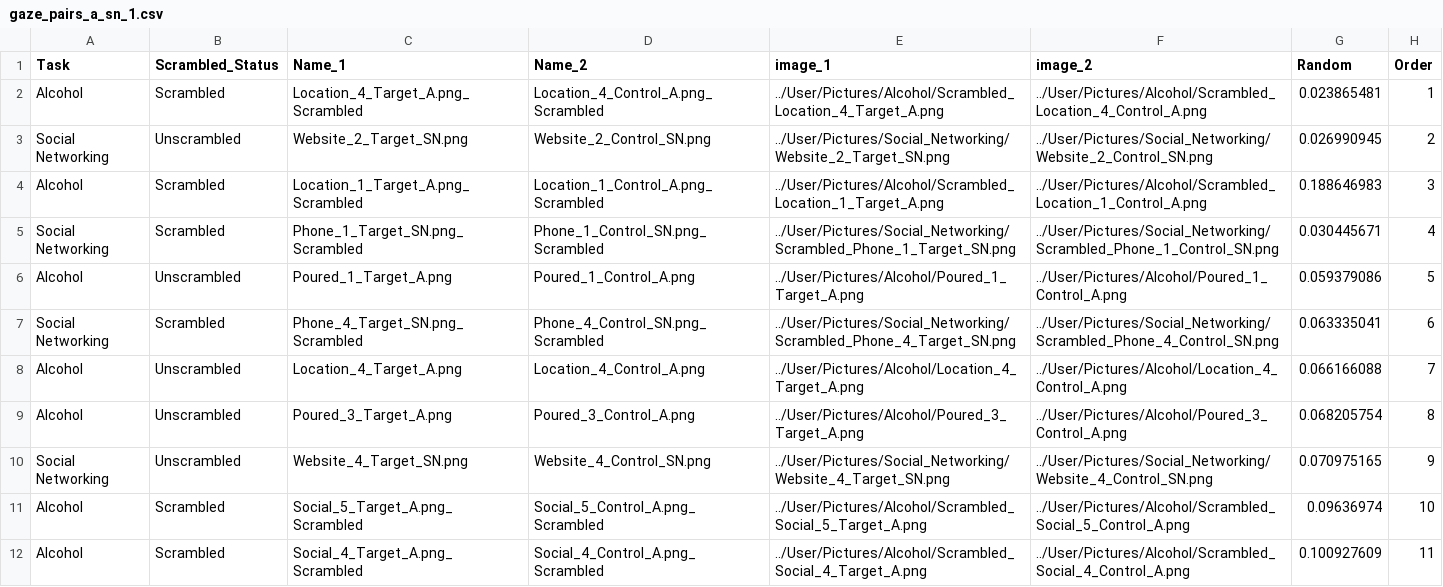
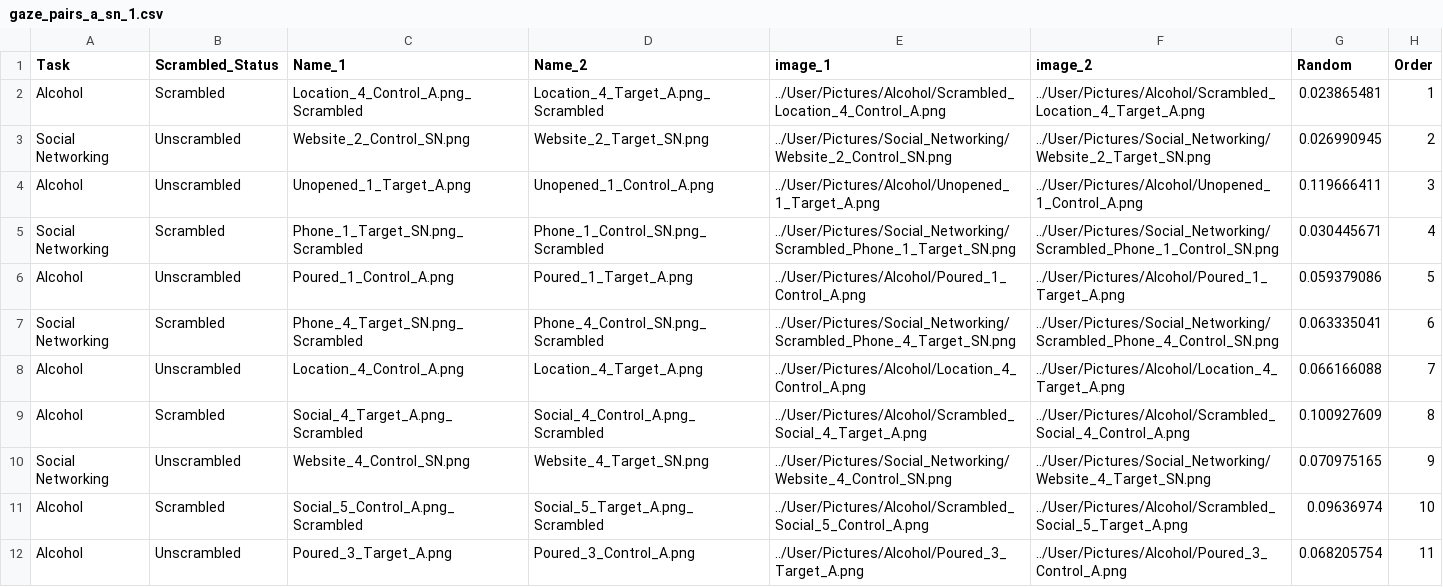
Before and after one commit to jmcrscollab/msc-project, a CSV file: User/Projects/gaze_1/gaze_pairs_a_sn_1.csv, drawn as a sheet; only a part is shown; the diff covers the shown part only.

```diff
--- a/User/Projects/gaze_1/gaze_pairs_a_sn_1.csv
+++ b/User/Projects/gaze_1/gaze_pairs_a_sn_1.csv
@@ -1,12 +1,12 @@
 Task,Scrambled_Status,Name_1,Name_2,image_1,image_2,Random,Order,
-Alcohol,Scrambled,Location_4_Target_A.png_Scrambled,Location_4_Control_A.png_Scrambled,../User/Pictures/Alcohol/Scrambled_Location_4_Target_A.png,../User/Pictures/Alcohol/Scrambled_Location_4_Control_A.png,0.023865481,1,
-Social Networking,Unscrambled,Website_2_Target_SN.png,Website_2_Control_SN.png,../User/Pictures/Social_Networking/Website_2_Target_SN.png,../User/Pictures/Social_Networking/Website_2_Control_SN.png,0.026990945,2,
-Alcohol,Scrambled,Location_1_Target_A.png_Scrambled,Location_1_Control_A.png_Scrambled,../User/Pictures/Alcohol/Scrambled_Location_1_Target_A.png,../User/Pictures/Alcohol/Scrambled_Location_1_Control_A.png,0.188646983,3,
+Alcohol,Scrambled,Location_4_Control_A.png_Scrambled,Location_4_Target_A.png_Scrambled,../User/Pictures/Alcohol/Scrambled_Location_4_Control_A.png,../User/Pictures/Alcohol/Scrambled_Location_4_Target_A.png,0.023865481,1,
+Social Networking,Unscrambled,Website_2_Control_SN.png,Website_2_Target_SN.png,../User/Pictures/Social_Networking/Website_2_Control_SN.png,../User/Pictures/Social_Networking/Website_2_Target_SN.png,0.026990945,2,
+Alcohol,Unscrambled,Unopened_1_Target_A.png,Unopened_1_Control_A.png,../User/Pictures/Alcohol/Unopened_1_Target_A.png,../User/Pictures/Alcohol/Unopened_1_Control_A.png,0.119666411,3,
 Social Networking,Scrambled,Phone_1_Target_SN.png_Scrambled,Phone_1_Control_SN.png_Scrambled,../User/Pictures/Social_Networking/Scrambled_Phone_1_Target_SN.png,../User/Pictures/Social_Networking/Scrambled_Phone_1_Control_SN.png,0.030445671,4,
-Alcohol,Unscrambled,Poured_1_Target_A.png,Poured_1_Control_A.png,../User/Pictures/Alcohol/Poured_1_Target_A.png,../User/Pictures/Alcohol/Poured_1_Control_A.png,0.059379086,5,
+Alcohol,Unscrambled,Poured_1_Control_A.png,Poured_1_Target_A.png,../User/Pictures/Alcohol/Poured_1_Control_A.png,../User/Pictures/Alcohol/Poured_1_Target_A.png,0.059379086,5,
 Social Networking,Scrambled,Phone_4_Target_SN.png_Scrambled,Phone_4_Control_SN.png_Scrambled,../User/Pictures/Social_Networking/Scrambled_Phone_4_Target_SN.png,../User/Pictures/Social_Networking/Scrambled_Phone_4_Control_SN.png,0.063335041,6,
-Alcohol,Unscrambled,Location_4_Target_A.png,Location_4_Control_A.png,../User/Pictures/Alcohol/Location_4_Target_A.png,../User/Pictures/Alcohol/Location_4_Control_A.png,0.066166088,7,
-Alcohol,Unscrambled,Poured_3_Target_A.png,Poured_3_Control_A.png,../User/Pictures/Alcohol/Poured_3_Target_A.png,../User/Pictures/Alcohol/Poured_3_Control_A.png,0.068205754,8,
-Social Networking,Unscrambled,Website_4_Target_SN.png,Website_4_Control_SN.png,../User/Pictures/Social_Networking/Website_4_Target_SN.png,../User/Pictures/Social_Networking/Website_4_Control_SN.png,0.070975165,9,
-Alcohol,Scrambled,Social_5_Target_A.png_Scrambled,Social_5_Control_A.png_Scrambled,../User/Pictures/Alcohol/Scrambled_Social_5_Target_A.png,../User/Pictures/Alcohol/Scrambled_Social_5_Control_A.png,0.09636974,10,
-Alcohol,Scrambled,Social_4_Target_A.png_Scrambled,Social_4_Control_A.png_Scrambled,../User/Pictures/Alcohol/Scrambled_Social_4_Target_A.png,../User/Pictures/Alcohol/Scrambled_Social_4_Control_A.png,0.100927609,11,
+Alcohol,Unscrambled,Location_4_Control_A.png,Location_4_Target_A.png,../User/Pictures/Alcohol/Location_4_Control_A.png,../User/Pictures/Alcohol/Location_4_Target_A.png,0.066166088,7,
+Alcohol,Scrambled,Social_4_Target_A.png_Scrambled,Social_4_Control_A.png_Scrambled,../User/Pictures/Alcohol/Scrambled_Social_4_Target_A.png,../User/Pictures/Alcohol/Scrambled_Social_4_Control_A.png,0.100927609,8,
+Social Networking,Unscrambled,Website_4_Control_SN.png,Website_4_Target_SN.png,../User/Pictures/Social_Networking/Website_4_Control_SN.png,../User/Pictures/Social_Networking/Website_4_Target_SN.png,0.070975165,9,
+Alcohol,Scrambled,Social_5_Control_A.png_Scrambled,Social_5_Target_A.png_Scrambled,../User/Pictures/Alcohol/Scrambled_Social_5_Control_A.png,../User/Pictures/Alcohol/Scrambled_Social_5_Target_A.png,0.09636974,10,
+Alcohol,Unscrambled,Poured_3_Target_A.png,Poured_3_Control_A.png,../User/Pictures/Alcohol/Poured_3_Target_A.png,../User/Pictures/Alcohol/Poured_3_Control_A.png,0.068205754,11,
```
Also changed, not shown: 66 edited cells elsewhere in this file, User/Projects/gaze_1/gaze_pairs_a_sn_2.csv, User/Projects/gaze_1/gaze_pairs_a_sn_r1.csv, 5 other files.
